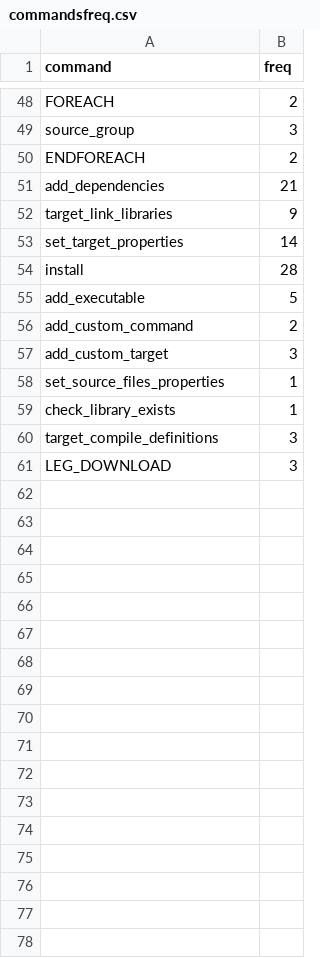
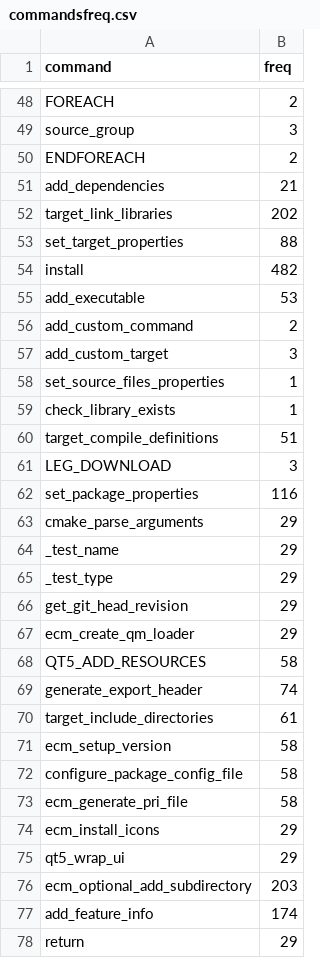
Before and after one commit to software-rebels/cmake-inspector, a CSV file: commandsfreq.csv, drawn as a sheet; only a part is shown, gaps mark what is left out; the diff covers the shown part only.

```diff
--- a/commandsfreq.csv
+++ b/commandsfreq.csv
@@ -51,6 +51,6 @@ ENDFOREACH,2
 add_dependencies,21
-target_link_libraries,9
-set_target_properties,14
-install,28
-add_executable,5
+target_link_libraries,202
+set_target_properties,88
+install,482
+add_executable,53
 add_custom_command,2
@@ -59,3 +59,20 @@ set_source_files_properties,1
 check_library_exists,1
-target_compile_definitions,3
+target_compile_definitions,51
 LEG_DOWNLOAD,3
+set_package_properties,116
+cmake_parse_arguments,29
+_test_name,29
+_test_type,29
+get_git_head_revision,29
+ecm_create_qm_loader,29
+QT5_ADD_RESOURCES,58
+generate_export_header,74
+target_include_directories,61
+ecm_setup_version,58
+configure_package_config_file,58
+ecm_generate_pri_file,58
+ecm_install_icons,29
+qt5_wrap_ui,29
+ecm_optional_add_subdirectory,203
+add_feature_info,174
+return,29
```
Also changed, not shown: 6 added rows and 13 edited cells elsewhere in this file, 17 other files.
